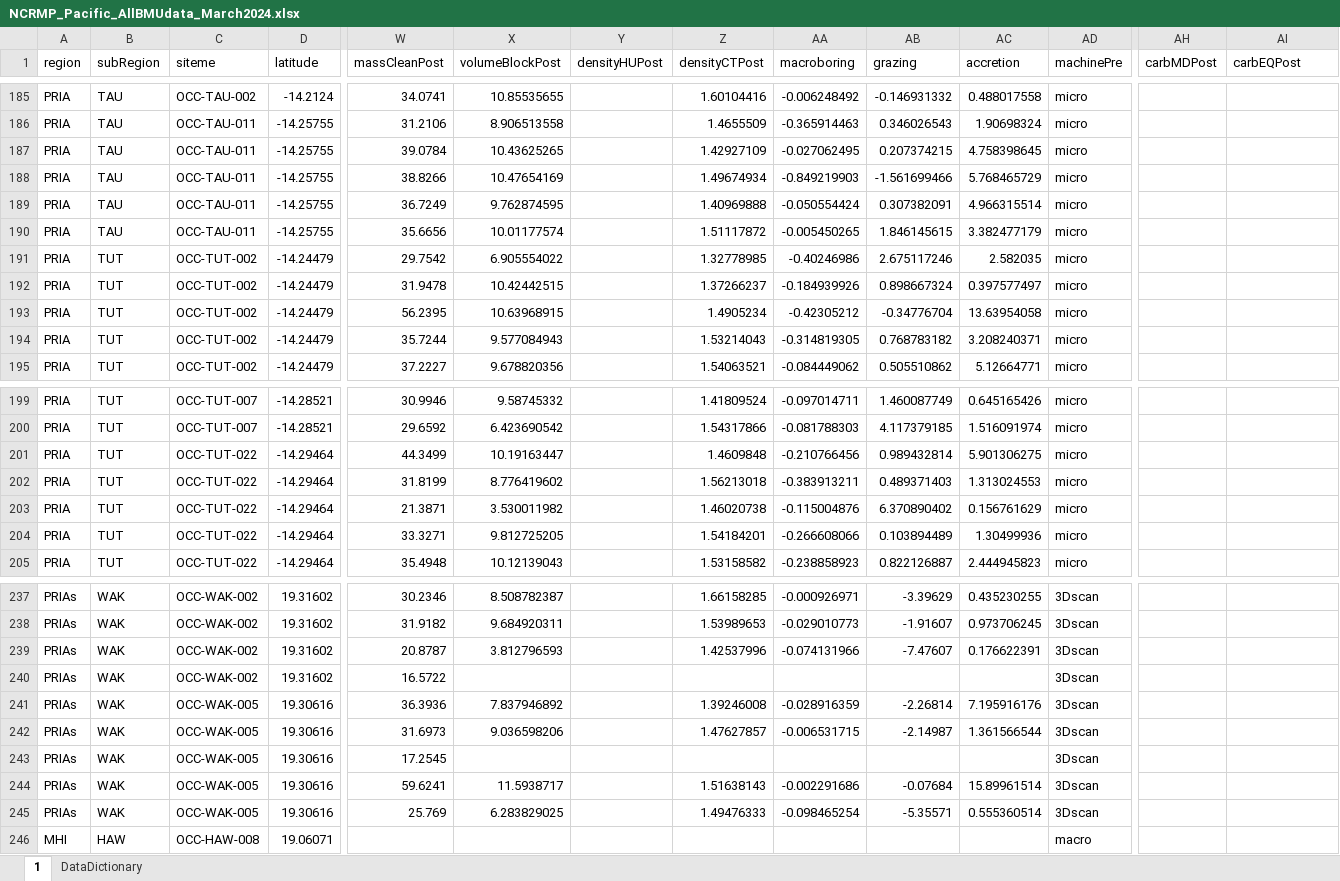
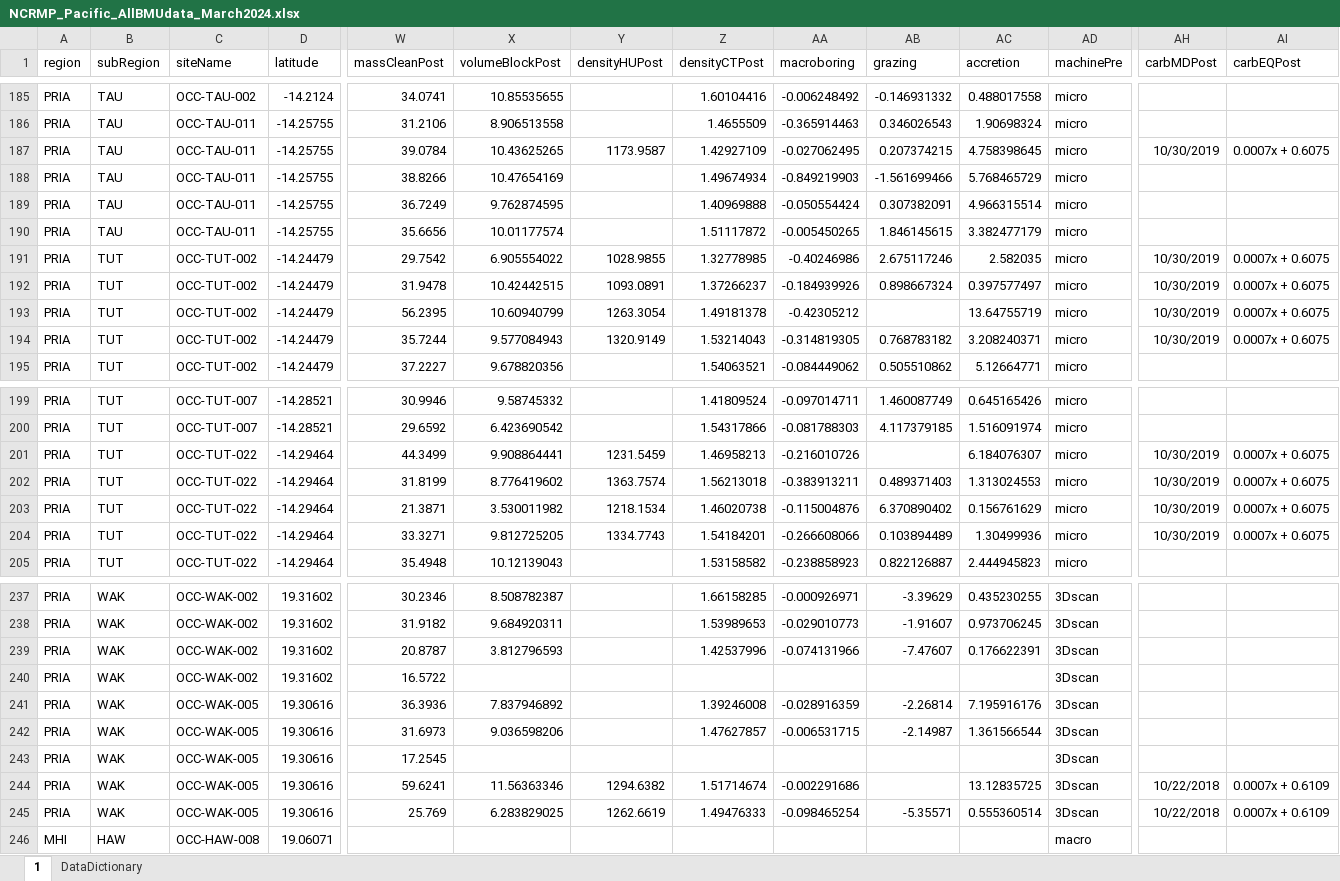
Before and after one commit to ienochs/globalBar, an Excel workbook: analysis/data/NCRMP_Pacific_AllBMUdata_March2024.xlsx, sheet 1, drawn as a sheet; only a part is shown, gaps mark what is left out; values as stored, in another font and other column widths than the file's, no borders; charts and pictures not drawn; the diff covers the shown part only; the diff names each change by its address in the sheet, - before the commit and + after, or states it on an @@ line.

```diff
--- a/analysis/data/NCRMP_Pacific_AllBMUdata_March2024.xlsx (sheet 1)
+++ b/analysis/data/NCRMP_Pacific_AllBMUdata_March2024.xlsx (sheet 1)
-C1: siteme
+C1: siteName
-Y187 (densityHUPost): (empty)
+Y187 (densityHUPost): 1173.9587
-AH187 (carbMDPost): (empty)
+AH187 (carbMDPost): 10/30/2019
-AI187 (carbEQPost): (empty)
+AI187 (carbEQPost): 0.0007x + 0.6075
-Y191 (densityHUPost): (empty)
+Y191 (densityHUPost): 1028.9855
-AH191:AH194 (carbMDPost): (empty)
+AH191:AH194 (carbMDPost): 10/30/2019
-AI191:AI194 (carbEQPost): (empty)
+AI191:AI194 (carbEQPost): 0.0007x + 0.6075
-Y192 (densityHUPost): (empty)
+Y192 (densityHUPost): 1093.0891
-X193 (volumeBlockPost): 10.63968915
+X193 (volumeBlockPost): 10.60940799
-Y193 (densityHUPost): (empty)
+Y193 (densityHUPost): 1263.3054
-Z193 (densityCTPost): 1.4905234
+Z193 (densityCTPost): 1.49181378
-AB193 (grazing): -0.34776704
+AB193 (grazing): (empty)
-AC193 (accretion): 13.63954058
+AC193 (accretion): 13.64755719
-Y194 (densityHUPost): (empty)
+Y194 (densityHUPost): 1320.9149
-X201 (volumeBlockPost): 10.19163447
+X201 (volumeBlockPost): 9.908864441
-Y201 (densityHUPost): (empty)
+Y201 (densityHUPost): 1231.5459
-Z201 (densityCTPost): 1.4609848
+Z201 (densityCTPost): 1.46958213
-AA201 (macroboring): -0.210766456
+AA201 (macroboring): -0.216010726
-AB201 (grazing): 0.989432814
+AB201 (grazing): (empty)
-AC201 (accretion): 5.901306275
+AC201 (accretion): 6.184076307
-AH201:AH204 (carbMDPost): (empty)
+AH201:AH204 (carbMDPost): 10/30/2019
-AI201:AI204 (carbEQPost): (empty)
+AI201:AI204 (carbEQPost): 0.0007x + 0.6075
-Y202 (densityHUPost): (empty)
+Y202 (densityHUPost): 1363.7574
-Y203 (densityHUPost): (empty)
+Y203 (densityHUPost): 1218.1534
-Y204 (densityHUPost): (empty)
+Y204 (densityHUPost): 1334.7743
-A237:A245 (region): PRIAs
+A237:A245 (region): PRIA
-X244 (volumeBlockPost): 11.5938717
+X244 (volumeBlockPost): 11.56363346
-Y244 (densityHUPost): (empty)
+Y244 (densityHUPost): 1294.6382
-Z244 (densityCTPost): 1.51638143
+Z244 (densityCTPost): 1.51714674
-AB244 (grazing): -0.07684
+AB244 (grazing): (empty)
-AC244 (accretion): 15.89961514
+AC244 (accretion): 13.12835725
-AH244:AH245 (carbMDPost): (empty)
+AH244:AH245 (carbMDPost): 10/22/2018
-AI244:AI245 (carbEQPost): (empty)
+AI244:AI245 (carbEQPost): 0.0007x + 0.6109
-Y245 (densityHUPost): (empty)
+Y245 (densityHUPost): 1262.6619
```
Also changed, not shown: 58 edited cells elsewhere in this sheet, charts or pictures, analysis/data/NCRMP_Atlantic_allBmuData_March2024.xlsx, 2 other files.
